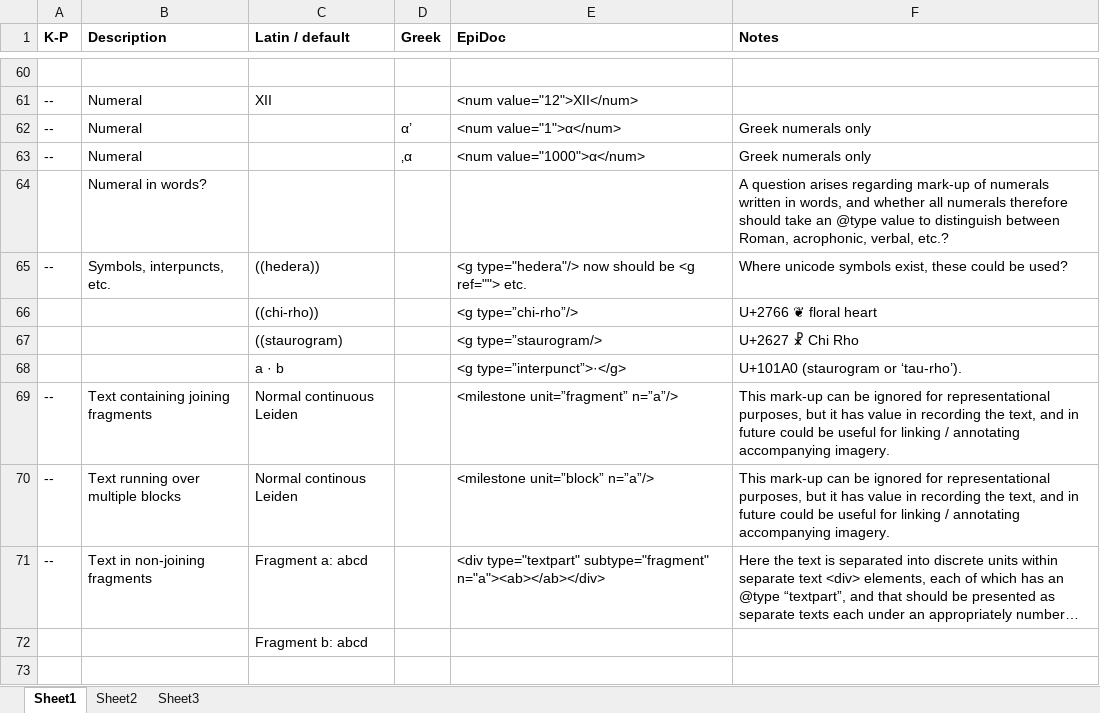
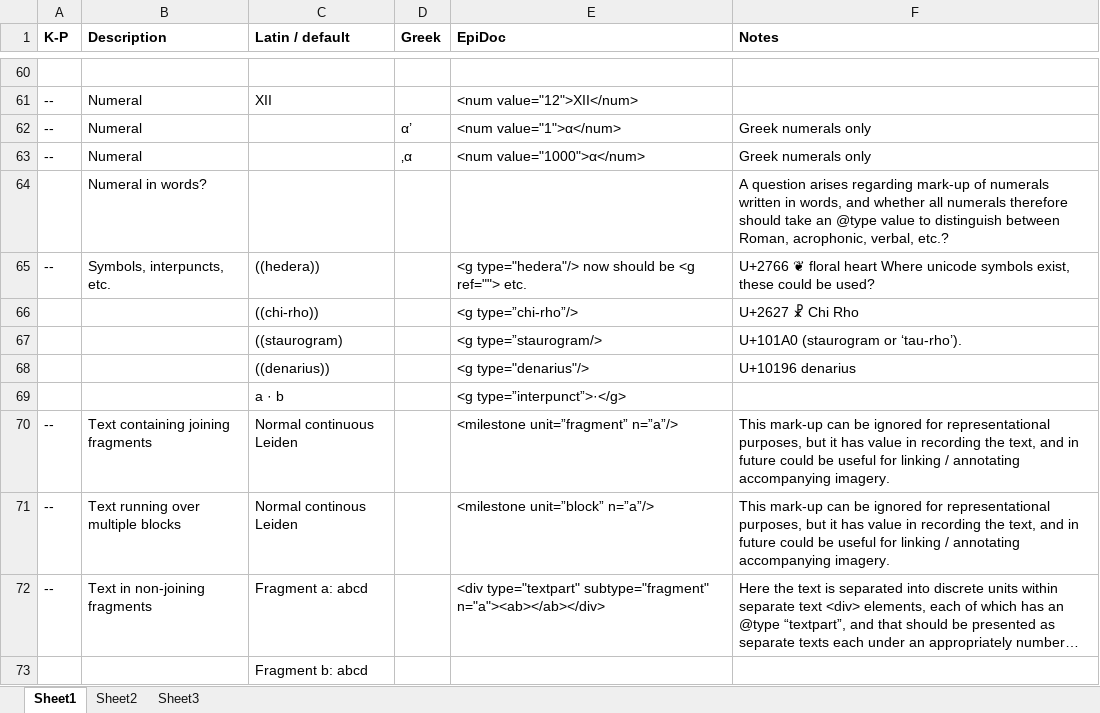
Before and after one commit to ISicily/ISicily, an Excel workbook: inscriptions/EpiDoc.xlsx, sheet Sheet1, drawn as a sheet; only a part is shown, gaps mark what is left out; long unchanged cells end in …; values as stored, in another font and other column widths than the file's, no borders; addresses are those after the commit; the diff names each change by its address in the sheet, - before the commit and + after, or states it on an @@ line.

Commit message:
minor additions

```diff
--- a/inscriptions/EpiDoc.xlsx (sheet Sheet1)
+++ b/inscriptions/EpiDoc.xlsx (sheet Sheet1)
-F65 (Notes): Where unicode…
+F65 (Notes): U+2766 ❦ floral heart Where unicode…
-F66 (Notes): U+2766 ❦ floral heart
+F66 (Notes): U+2627 ☧ Chi Rho
-F67 (Notes): U+2627 ☧ Chi Rho
+F67 (Notes): U+101A0 (staurogram or ‘tau-rho’).
+row 68:  |  | ((denarius)) |  | <g type="denarius"/> | U+10196 denarius
-F69 (Notes): U+101A0 (staurogram or ‘tau-rho’).
+F69 (Notes): (empty)
```
